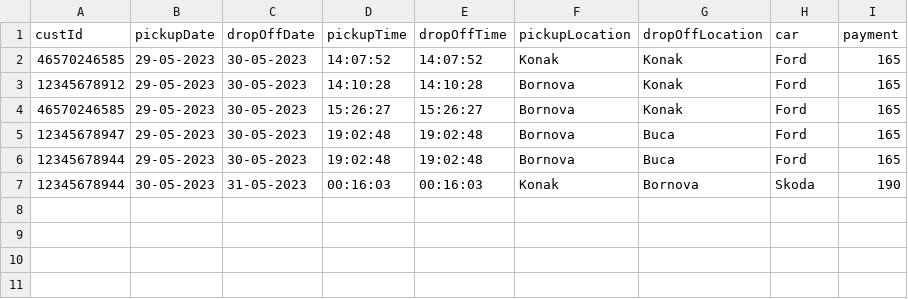
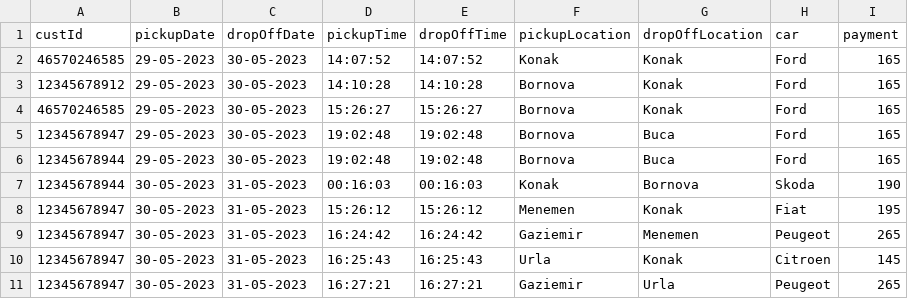
Before and after one commit to Huveee/Rental-Car-Management-System, a CSV file: reservations.csv, drawn as a sheet.

```diff
--- a/reservations.csv
+++ b/reservations.csv
@@ -7 +7,5 @@ custId,pickupDate,dropOffDate,pickupTime,dropOffTime,pickupLocation,dropOffLocat
 12345678944,30-05-2023,31-05-2023,00:16:03,00:16:03,Konak,Bornova,Skoda,190
+12345678947,30-05-2023,31-05-2023,15:26:12,15:26:12,Menemen,Konak,Fiat,195
+12345678947,30-05-2023,31-05-2023,16:24:42,16:24:42,Gaziemir,Menemen,Peugeot,265
+12345678947,30-05-2023,31-05-2023,16:25:43,16:25:43,Urla,Konak,Citroen,145
+12345678947,30-05-2023,31-05-2023,16:27:21,16:27:21,Gaziemir,Urla,Peugeot,265
```
Also changed, not shown: cars.csv, locations.csv, 23 other files.
